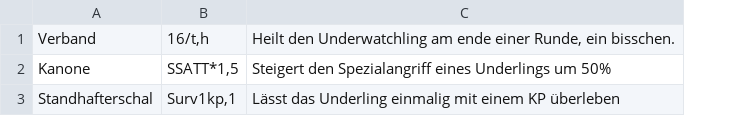
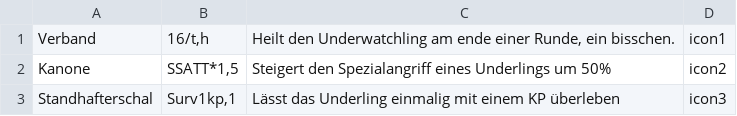
Before and after one commit to fseipt/Underwatch, a CSV file: res/Data/Item.csv, drawn as a sheet; the diff names each change by its address in the sheet, - before the commit and + after, or states it on an @@ line.

Commit message:
Small Changes an Statusveränderungen + Zusätzliches Attribut bei Items

```diff
--- a/res/Data/Item.csv
+++ b/res/Data/Item.csv
+column D, rows 1-3: icon1 | icon2 | icon3
```
Also changed, not shown: 5 other files.
